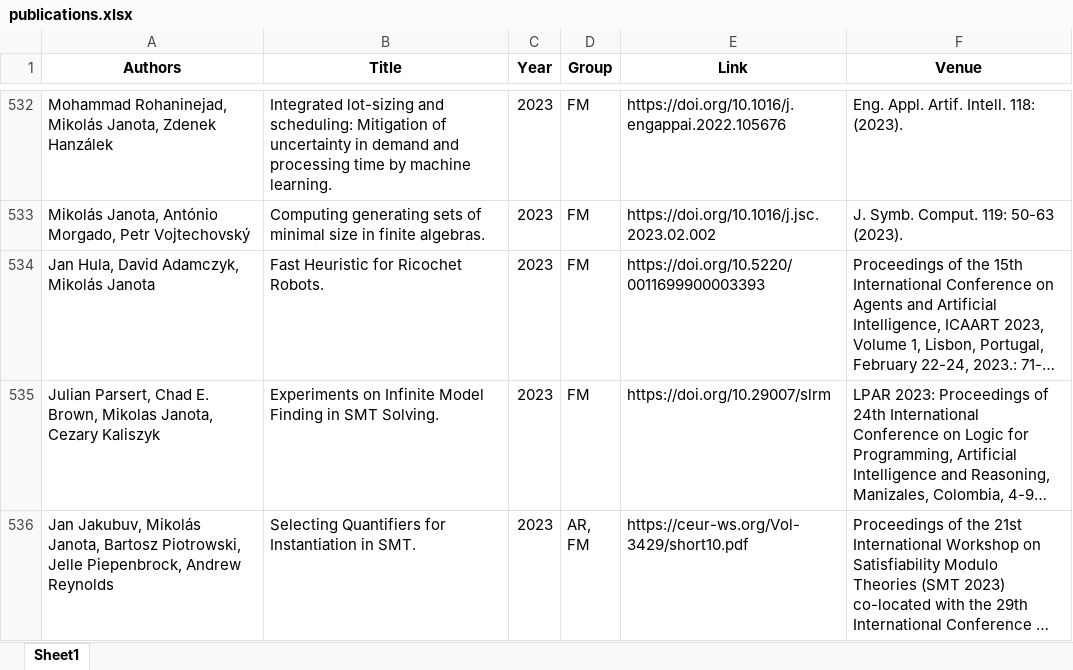
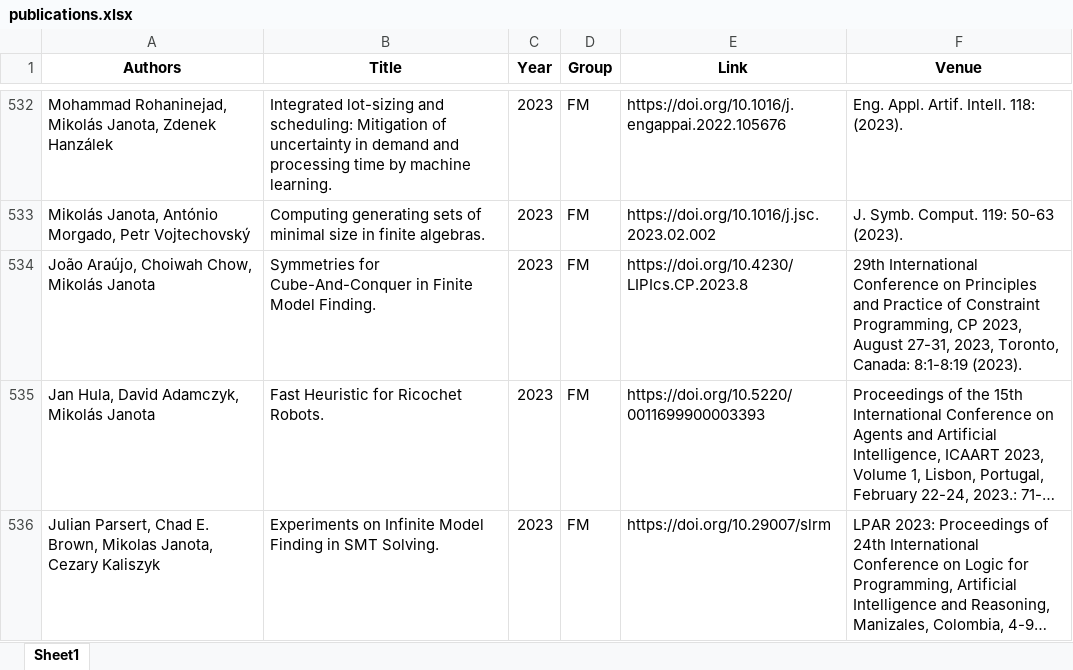
Before and after one commit to ai4reason/ai4reason.github.io, an Excel workbook: docs/download/publications.xlsx, sheet Sheet1, drawn as a sheet; only a part is shown, gaps mark what is left out; the shorter side is filled out with more unchanged rows; long unchanged cells end in …; values as stored, in another font and other column widths than the file's, no borders; the diff names each change by its address in the sheet, - before the commit and + after, or states it on an @@ line.

```diff
--- a/docs/download/publications.xlsx (sheet Sheet1)
+++ b/docs/download/publications.xlsx (sheet Sheet1)
+row 534: João Araújo, Choiwah Chow, Mikolás Janota | Symmetries for Cube-And-Conquer in Finite Model Finding. | 2023 | FM | https://doi.org/10.4230/LIPIcs.CP.2023.8 | 29th International Conference on Principles and Practice of Constraint Programming, CP 2023, August 27-31, 2023, Toronto, Canada: 8:1-8:19 (2023).
```
Also changed, not shown: 2 other files.
